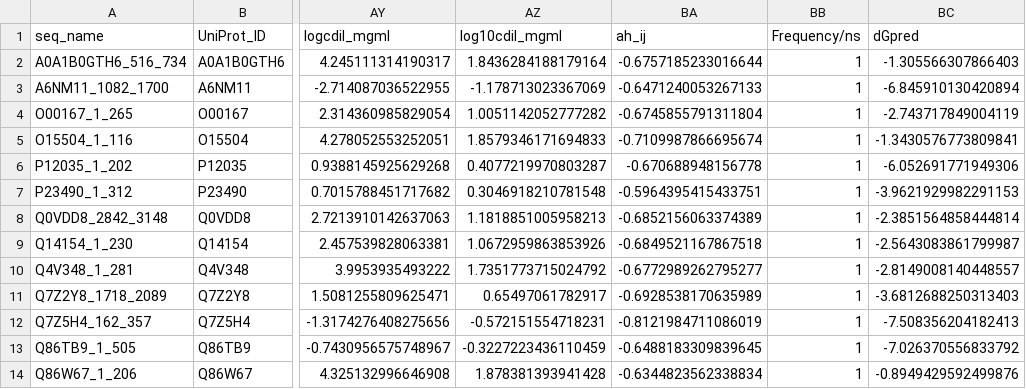
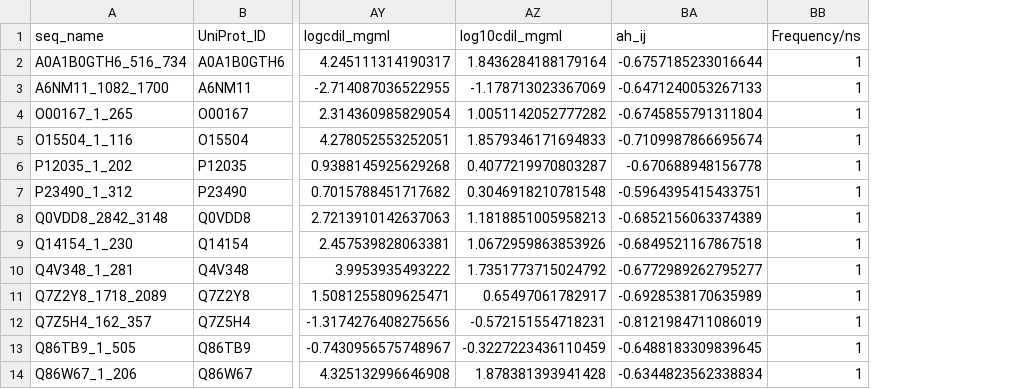
Before and after one commit to KULL-Centre/_2024_buelow_PSpred, a CSV file: data/df_validation_IDRome10.csv, drawn as a sheet; only a part is shown, gaps mark what is left out; the diff names each change by its address in the sheet, - before the commit and + after, or states it on an @@ line.

```diff
--- a/data/df_validation_IDRome10.csv
+++ b/data/df_validation_IDRome10.csv
-column BC (dGpred), rows 2-14: -1.305566307866403 | -6.845910130420894 | -2.743717849004119 | -1.3430576773809841 | -6.052691771949306 | -3.9621929982291153 | -2.3851564858444814 | -2.5643083861799987 | -2.8149008140448557 | -3.6812688250313403 | -7.508356204182413 | -7.026370556833792 | -0.8949429592499876
```
Also changed, not shown: 1 other file.
